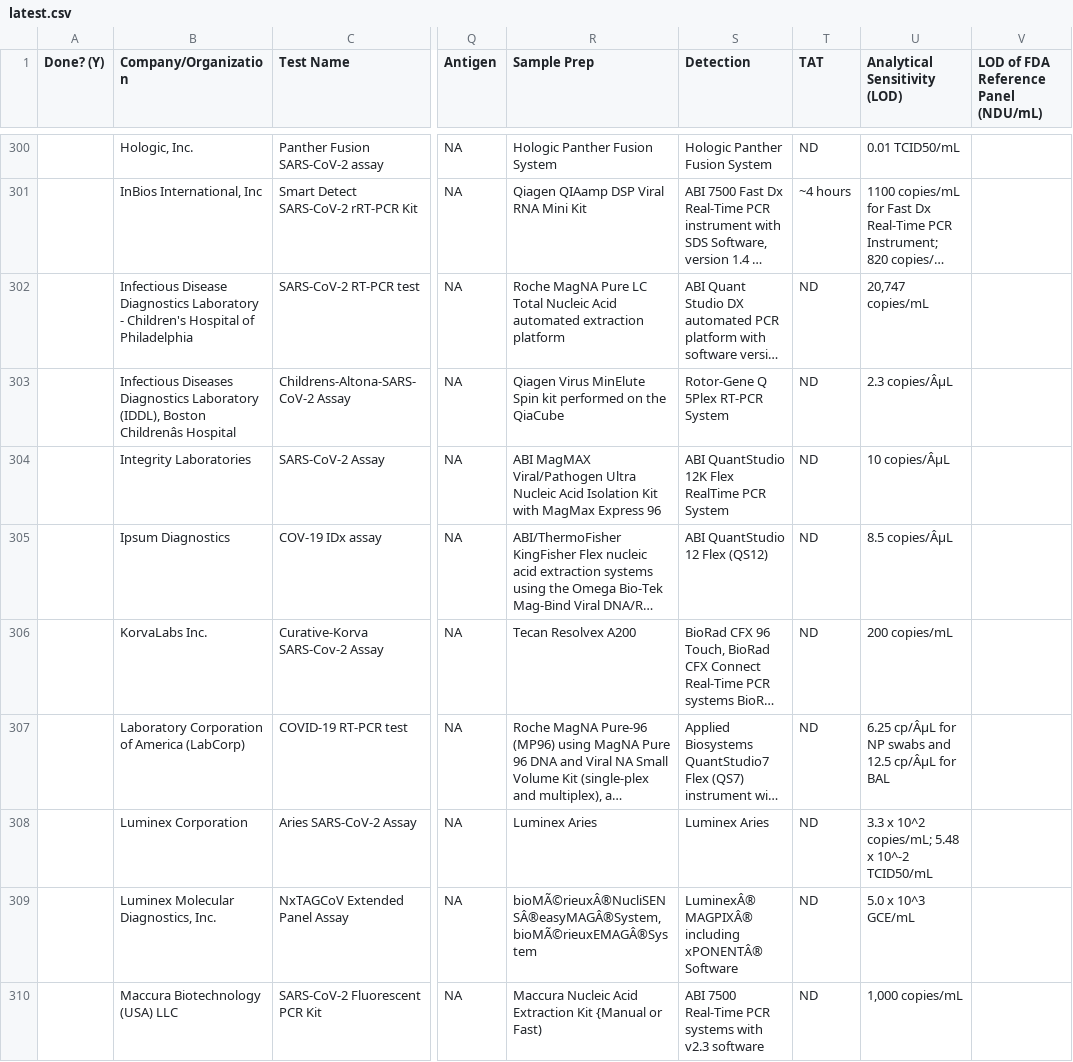
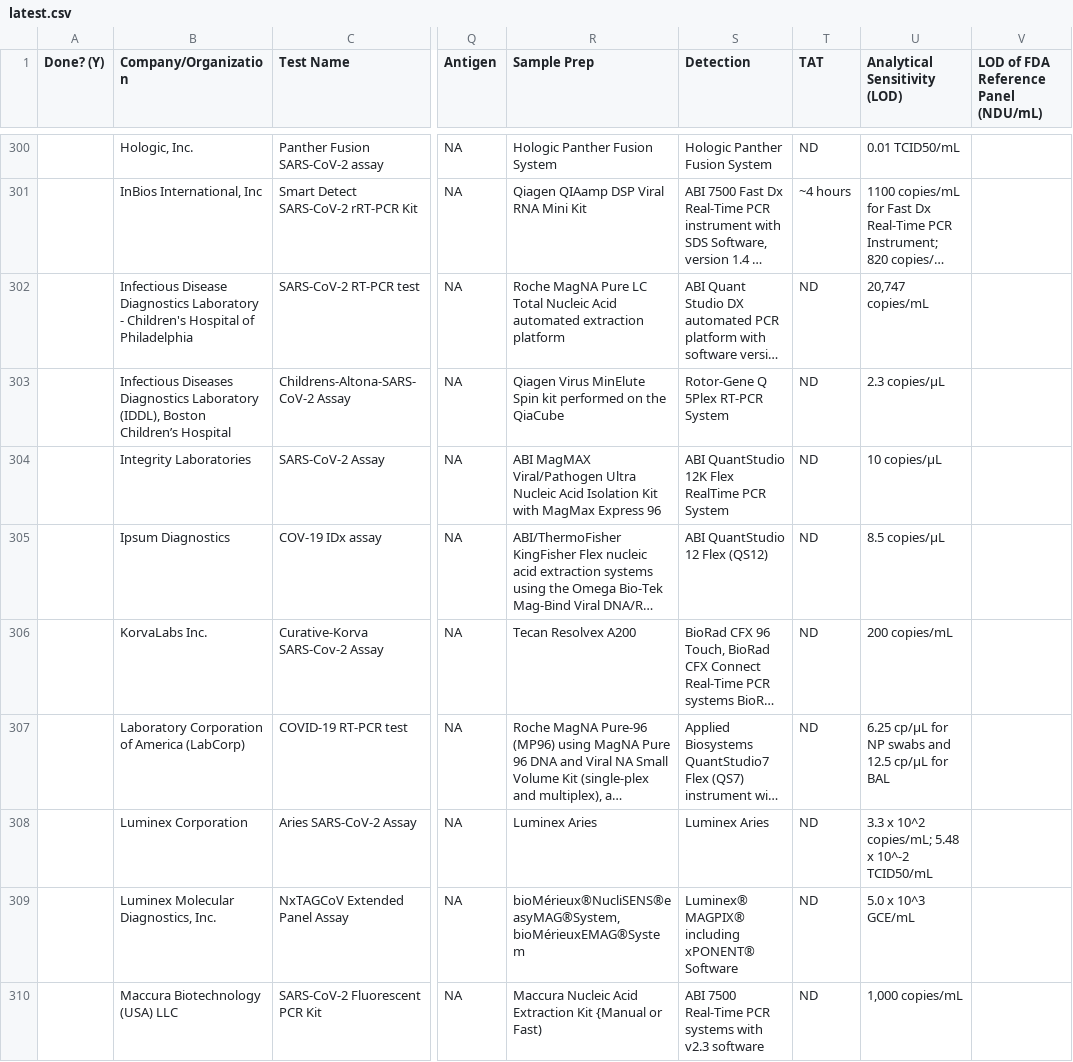
Before and after one commit to centerofci-archive/SARS-CoV-2-testing-kit-validation-data, a CSV file: data/adveritasdx/csv_from_adveritasdx/latest.csv, drawn as a sheet; only a part is shown, gaps mark what is left out; long unchanged cells end in …; the diff covers the shown part only; the diff names each change by its address in the sheet, - before the commit and + after, or states it on an @@ line.

Commit message:
Get AVD data as utf8

```diff
--- a/data/adveritasdx/csv_from_adveritasdx/latest.csv
+++ b/data/adveritasdx/csv_from_adveritasdx/latest.csv
-B303 (Company/Organization): …(IDDL), Boston Childrenâs Hospital
+B303 (Company/Organization): …(IDDL), Boston Children’s Hospital
-U303 (Analytical Sensitivity (LOD)): 2.3 copies/ÂµL
+U303 (Analytical Sensitivity (LOD)): 2.3 copies/µL
-U304 (Analytical Sensitivity (LOD)): 10 copies/ÂµL
+U304 (Analytical Sensitivity (LOD)): 10 copies/µL
-U305 (Analytical Sensitivity (LOD)): 8.5 copies/ÂµL
+U305 (Analytical Sensitivity (LOD)): 8.5 copies/µL
-U307 (Analytical Sensitivity (LOD)): 6.25 cp/ÂµL for NP swabs and 12.5 cp/ÂµL for BAL
+U307 (Analytical Sensitivity (LOD)): 6.25 cp/µL for NP swabs and 12.5 cp/µL for BAL
-R309 (Sample Prep): bioMÃ©rieuxÂ®NucliSENSÂ®easyMAGÂ®System, bioMÃ©rieuxEMAGÂ®System
+R309 (Sample Prep): bioMérieux®NucliSENS®easyMAG®System, bioMérieuxEMAG®System
-S309 (Detection): LuminexÂ® MAGPIXÂ® including xPONENTÂ® Software
+S309 (Detection): Luminex® MAGPIX® including xPONENT® Software
```
Also changed, not shown: 189 edited cells elsewhere in this file, 2 other files.
